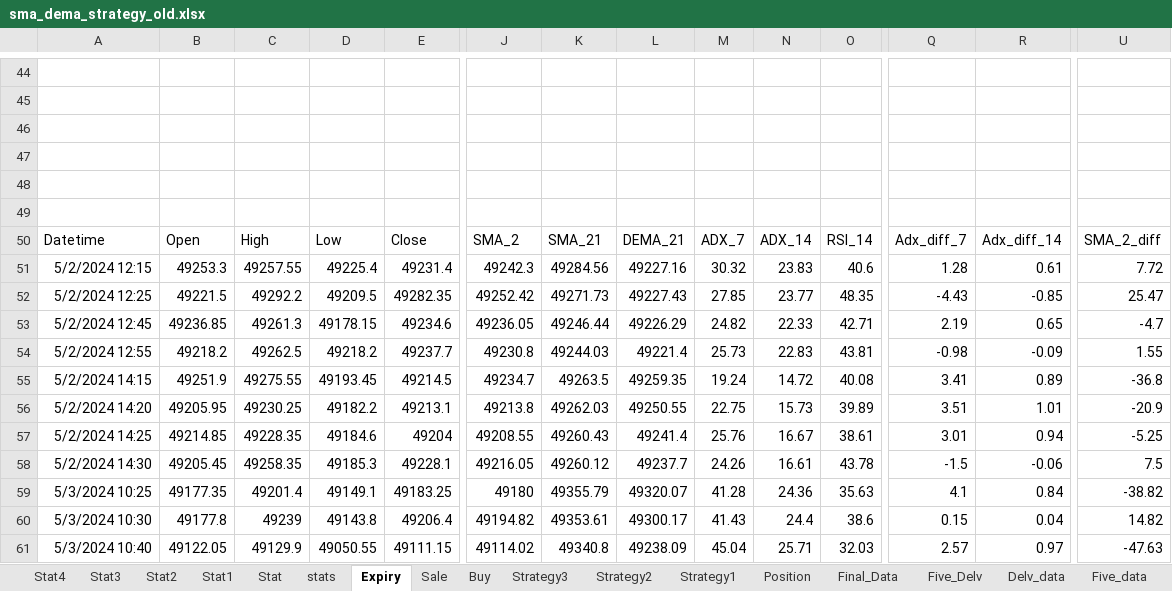
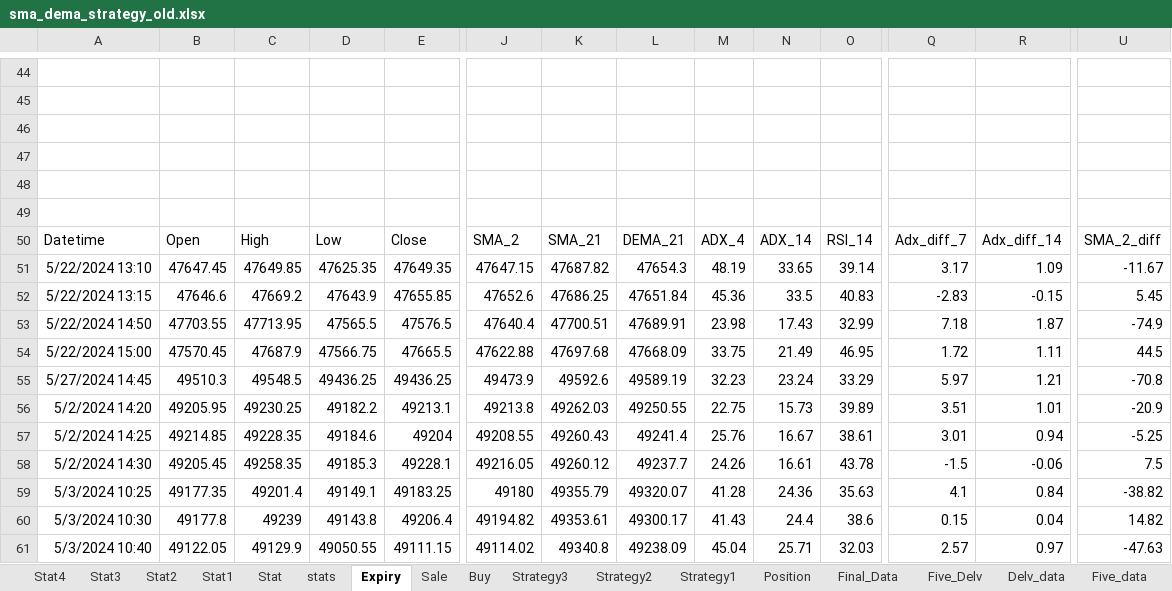
Before and after one commit to mkbairwa942/mkbairwa, an Excel workbook: sma_dema_strategy_old.xlsx, sheet Expiry, drawn as a sheet; only a part is shown, gaps mark what is left out; values as stored, in another font and other column widths than the file's, no borders; removed rows and columns are numbered as before the commit, all else as after; rows hold the shown columns only; the diff covers the shown part only; the diff names each change by its address in the sheet, - before the commit and + after, or states it on an @@ line.

```diff
--- a/sma_dema_strategy_old.xlsx (sheet Expiry)
+++ b/sma_dema_strategy_old.xlsx (sheet Expiry)
-M50: ADX_7
+M50: ADX_4
-row 51: 5/2/2024 12:15 | 49253.3 | 49257.55 | 49225.4 | 49231.4 | 49242.3 | 49284.56 | 49227.16 | 30.32 | 23.83 | 40.6 | 1.28 | 0.61 | 7.72
-row 52: 5/2/2024 12:25 | 49221.5 | 49292.2 | 49209.5 | 49282.35 | 49252.42 | 49271.73 | 49227.43 | 27.85 | 23.77 | 48.35 | -4.43 | -0.85 | 25.47
-row 53: 5/2/2024 12:45 | 49236.85 | 49261.3 | 49178.15 | 49234.6 | 49236.05 | 49246.44 | 49226.29 | 24.82 | 22.33 | 42.71 | 2.19 | 0.65 | -4.7
-row 54: 5/2/2024 12:55 | 49218.2 | 49262.5 | 49218.2 | 49237.7 | 49230.8 | 49244.03 | 49221.4 | 25.73 | 22.83 | 43.81 | -0.98 | -0.09 | 1.55
+row 51: 5/22/2024 13:10 | 47647.45 | 47649.85 | 47625.35 | 47649.35 | 47647.15 | 47687.82 | 47654.3 | 48.19 | 33.65 | 39.14 | 3.17 | 1.09 | -11.67
+row 52: 5/22/2024 13:15 | 47646.6 | 47669.2 | 47643.9 | 47655.85 | 47652.6 | 47686.25 | 47651.84 | 45.36 | 33.5 | 40.83 | -2.83 | -0.15 | 5.45
+row 53: 5/22/2024 14:50 | 47703.55 | 47713.95 | 47565.5 | 47576.5 | 47640.4 | 47700.51 | 47689.91 | 23.98 | 17.43 | 32.99 | 7.18 | 1.87 | -74.9
+row 54: 5/22/2024 15:00 | 47570.45 | 47687.9 | 47566.75 | 47665.5 | 47622.88 | 47697.68 | 47668.09 | 33.75 | 21.49 | 46.95 | 1.72 | 1.11 | 44.5
-A55: 5/2/2024 14:15
+A55: 5/27/2024 14:45
-B55: 49251.9
+B55: 49510.3
-C55: 49275.55
+C55: 49548.5
-D55: 49193.45
+D55: 49436.25
-E55: 49214.5
+E55: 49436.25
-J55: 49234.7
+J55: 49473.9
-K55: 49263.5
+K55: 49592.6
-L55: 49259.35
+L55: 49589.19
-M55: 19.24
+M55: 32.23
-N55: 14.72
+N55: 23.24
-O55: 40.08
+O55: 33.29
-Q55: 3.41
+Q55: 5.97
-R55: 0.89
+R55: 1.21
-U55: -36.8
+U55: -70.8
```
Also changed, not shown: 22 added rows, 22 removed rows and 7 edited cells elsewhere in this sheet, sheet Filt_Exc, sheet stats, sheet Exchange, sheet Final_Data, sheet Sale, sheet Buy, 1 more sheet, hidden cells, 1 other file.
